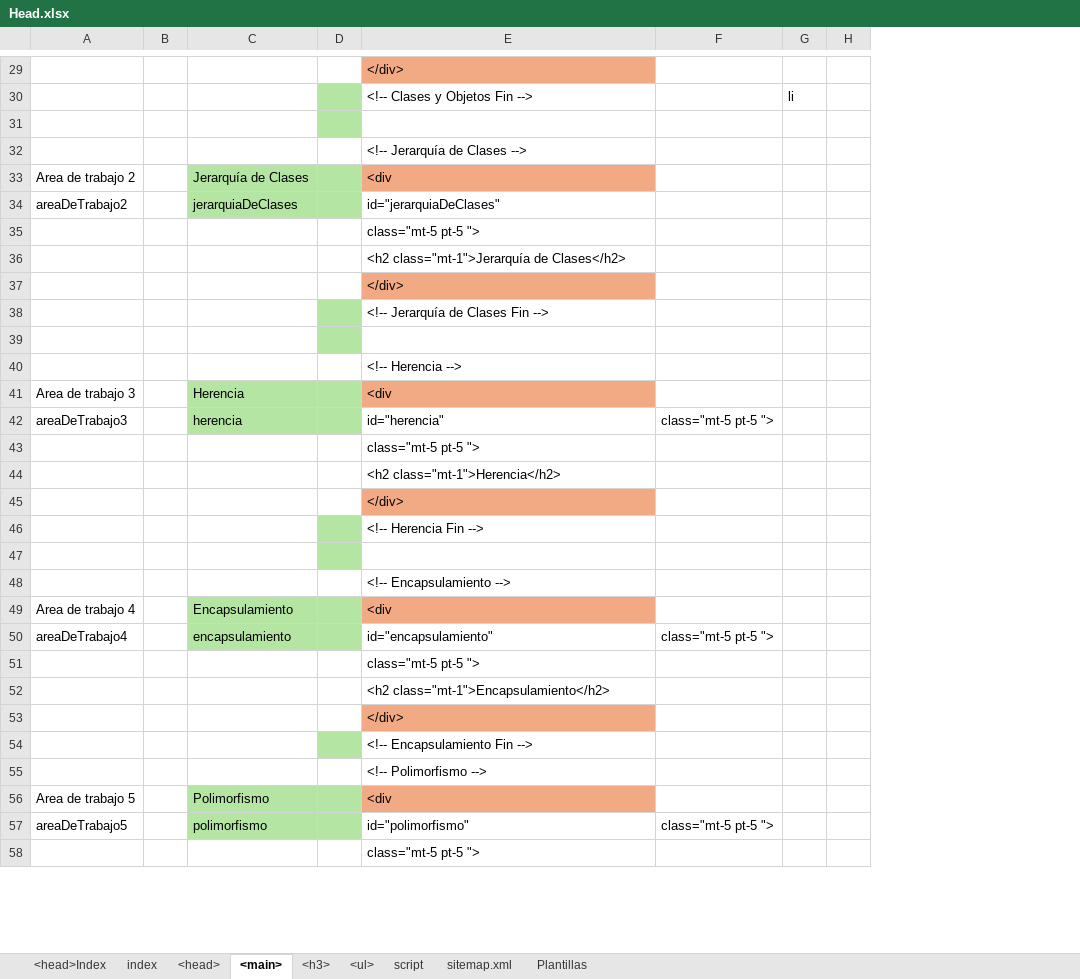
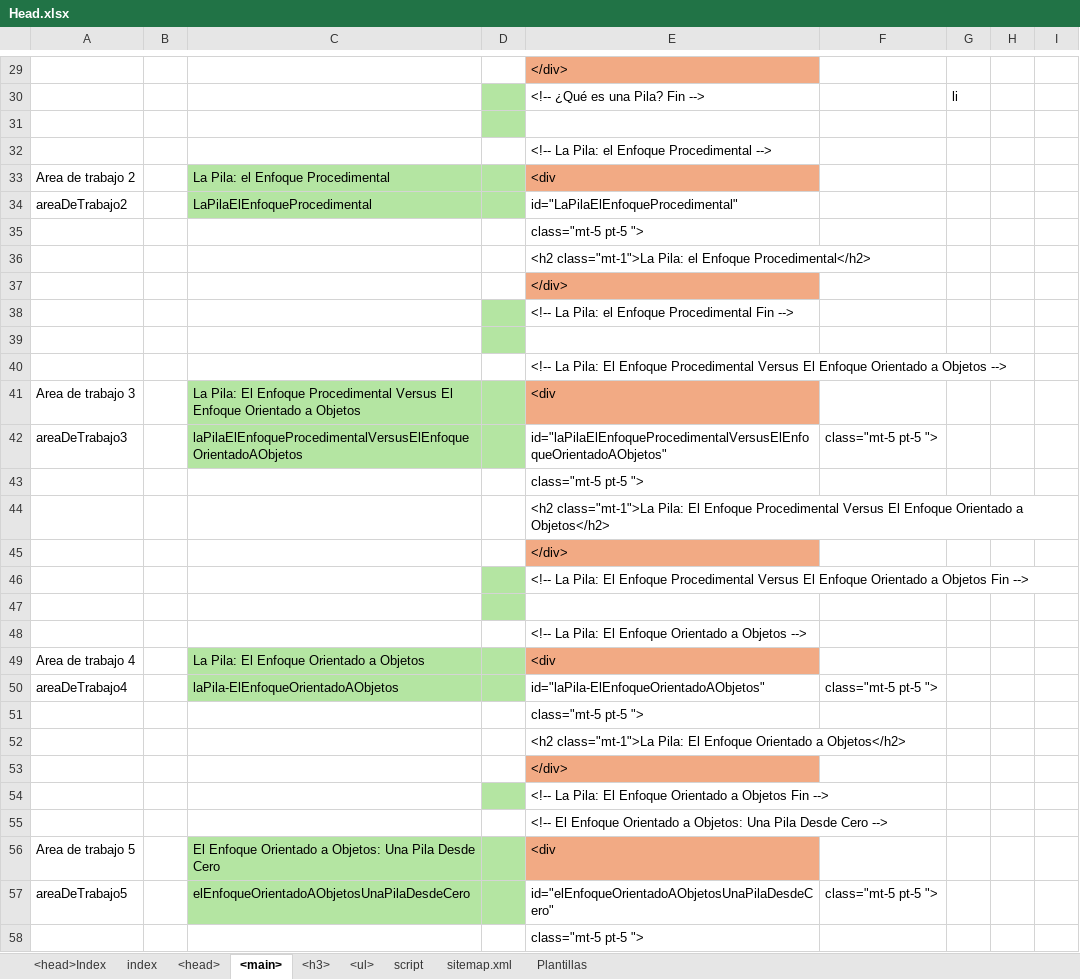
Before and after one commit to eduardoherreraf/PlantillaMiPagina, an Excel workbook: src/Head.xlsx, sheet <main>, drawn as a sheet; only a part is shown, gaps mark what is left out; values as stored, in another font and other column widths than the file's, no borders; conditional formats not drawn; removed rows and columns are numbered as before the commit, all else as after; the diff covers the shown part only; the diff names each change by its address in the sheet, - before the commit and + after, or states it on an @@ line.

Commit message:
Add: cursoPython3@0702_comparando_paradigmas_programación_procedimental_y_orientada_a_objetos.html

```diff
--- a/src/Head.xlsx (sheet <main>)
+++ b/src/Head.xlsx (sheet <main>)
-column C, rows 33-57: Jerarquía de Clases | jerarquiaDeClases |  |  |  |  |  |  | Herencia | herencia |  |  |  |  |  |  | Encapsulamiento | encapsulamiento |  |  |  |  |  | Polimorfismo | polimorfismo
+column C, rows 33-57: La Pila: el Enfoque Procedimental | LaPilaElEnfoqueProcedimental |  |  |  |  |  |  | La Pila: El Enfoque Procedimental Versus El Enfoque Orientado a Objetos | laPilaElEnfoqueProcedimentalVersusElEnfoqueOrientadoAObjetos |  |  |  |  |  |  | La Pila: El Enfoque Orientado a Objetos | laPila-ElEnfoqueOrientadoAObjetos |  |  |  |  |  | El Enfoque Orientado a Objetos: Una Pila Desde Cero | elEnfoqueOrientadoAObjetosUnaPilaDesdeCero
+column H, empty
-E30: <!-- Clases y Objetos Fin -->
+E30: <!-- ¿Qué es una Pila? Fin -->
-E32: <!-- Jerarquía de Clases -->
+E32: <!-- La Pila: el Enfoque Procedimental -->
-E34: id="jerarquiaDeClases"
+E34: id="LaPilaElEnfoqueProcedimental"
-E36: <h2 class="mt-1">Jerarquía de Clases</h2>
+E36: <h2 class="mt-1">La Pila: el Enfoque Procedimental</h2>
-E38: <!-- Jerarquía de Clases Fin -->
+E38: <!-- La Pila: el Enfoque Procedimental Fin -->
-E40: <!-- Herencia -->
+E40: <!-- La Pila: El Enfoque Procedimental Versus El Enfoque Orientado a Objetos -->
-E42: id="herencia"
+E42: id="laPilaElEnfoqueProcedimentalVersusElEnfoqueOrientadoAObjetos"
-E44: <h2 class="mt-1">Herencia</h2>
+E44: <h2 class="mt-1">La Pila: El Enfoque Procedimental Versus El Enfoque Orientado a Objetos</h2>
-E46: <!-- Herencia Fin -->
+E46: <!-- La Pila: El Enfoque Procedimental Versus El Enfoque Orientado a Objetos Fin -->
-E48: <!-- Encapsulamiento -->
+E48: <!-- La Pila: El Enfoque Orientado a Objetos -->
-E50: id="encapsulamiento"
+E50: id="laPila-ElEnfoqueOrientadoAObjetos"
-E52: <h2 class="mt-1">Encapsulamiento</h2>
+E52: <h2 class="mt-1">La Pila: El Enfoque Orientado a Objetos</h2>
-E54: <!-- Encapsulamiento Fin -->
+E54: <!-- La Pila: El Enfoque Orientado a Objetos Fin -->
-E55: <!-- Polimorfismo -->
+E55: <!-- El Enfoque Orientado a Objetos: Una Pila Desde Cero -->
-E57: id="polimorfismo"
+E57: id="elEnfoqueOrientadoAObjetosUnaPilaDesdeCero"
```
Also changed, not shown: 18 edited cells elsewhere in this sheet, sheet <ul>, sheet <h3>, sheet <head>, formulas that keep their value, 3 other files.
